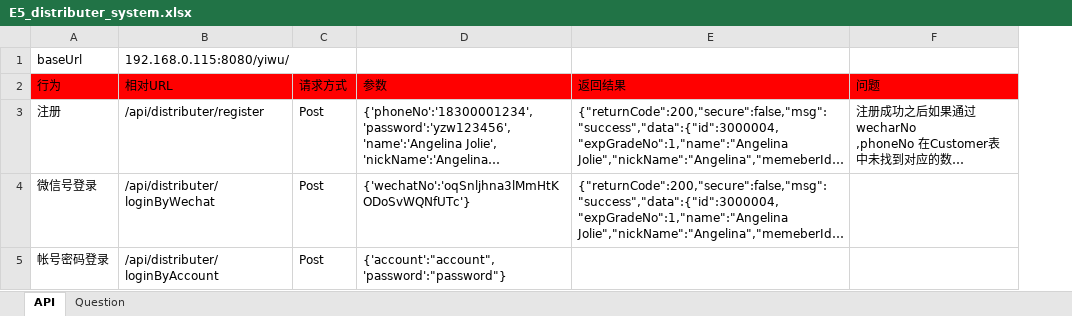
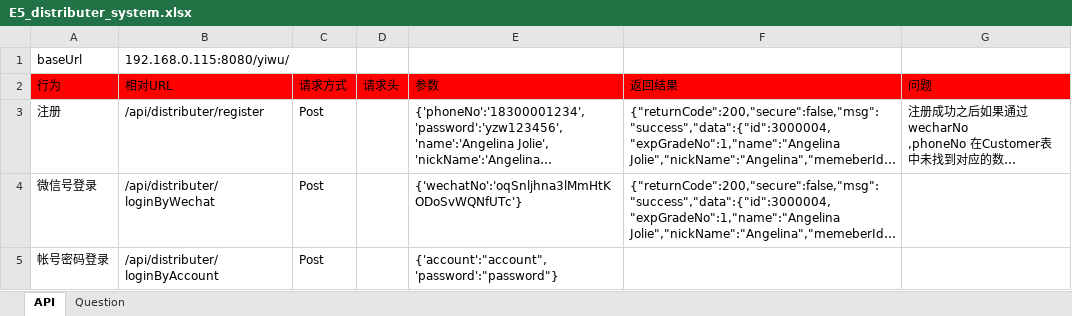
Before and after one commit to ping-0123/yiwu, an Excel workbook: prototypes/E5_distributer_system.xlsx, sheet API, drawn as a sheet; only a part is shown; long unchanged cells end in …; values as stored, in another font and other column widths than the file's, no borders; the diff covers the shown part only; the diff names each change by its address in the sheet, - before the commit and + after, or states it on an @@ line.

```diff
--- a/prototypes/E5_distributer_system.xlsx (sheet API)
+++ b/prototypes/E5_distributer_system.xlsx (sheet API)
+column D (请求头), empty
```
Also changed, not shown: 1 added row and 1 edited cell elsewhere in this sheet, 10 other files.
